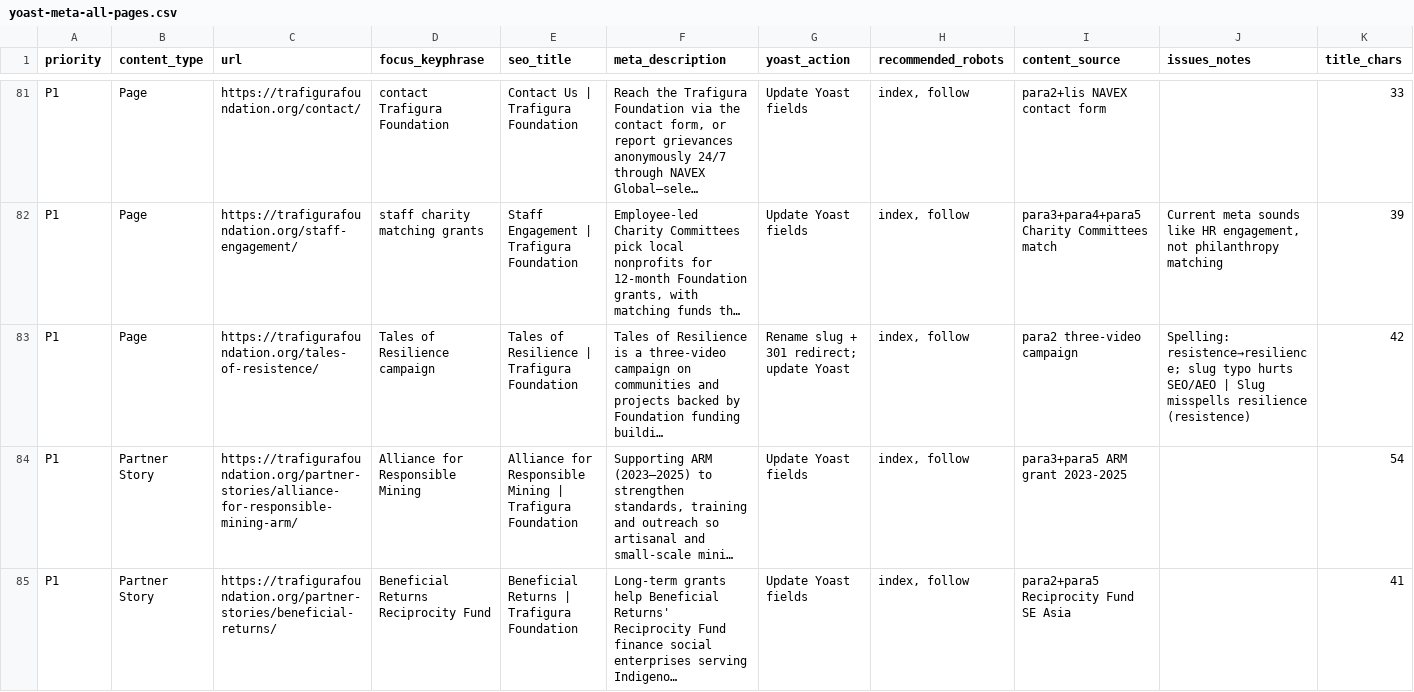
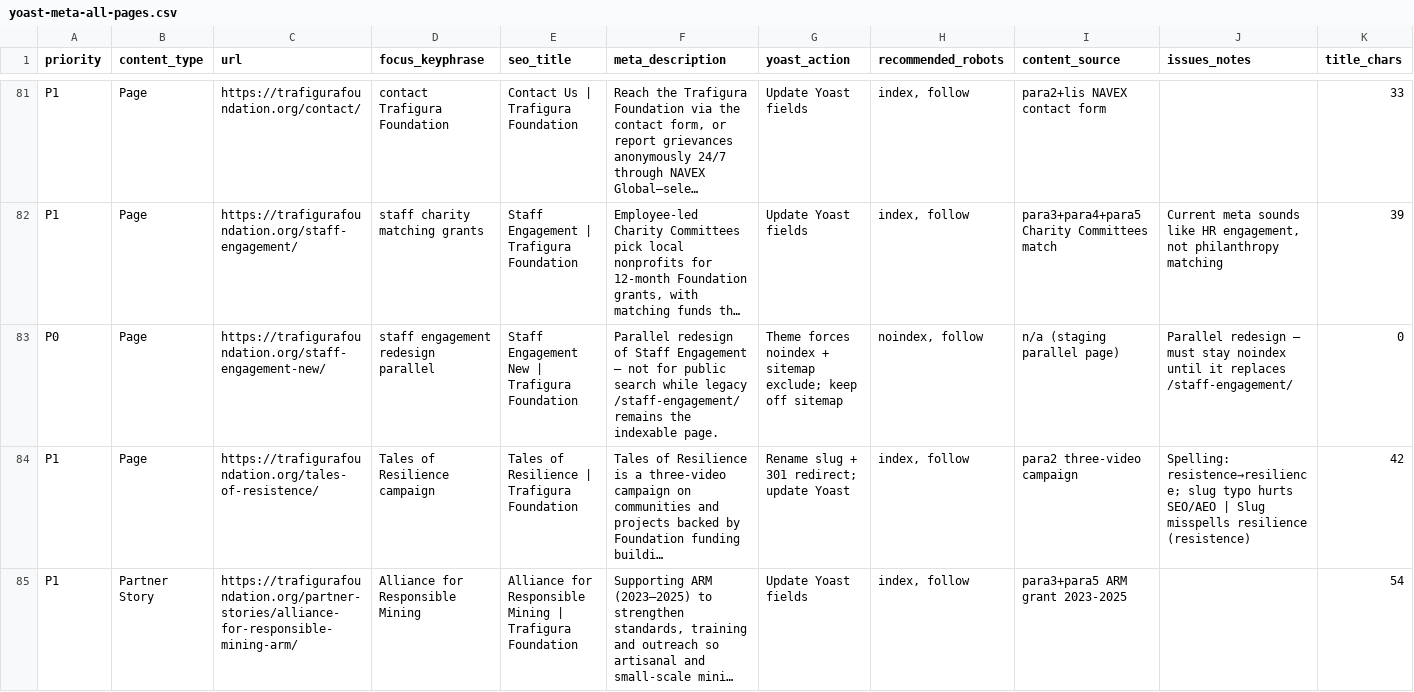
Before and after one commit to tarikjamil/trafigura-theme, a CSV file: SEO/yoast-meta-all-pages.csv, drawn as a sheet; only a part is shown, gaps mark what is left out; the shorter side is filled out with more unchanged rows; long unchanged cells end in …; rows hold the shown columns only; the diff names each change by its address in the sheet, - before the commit and + after, or states it on an @@ line.

```diff
--- a/SEO/yoast-meta-all-pages.csv
+++ b/SEO/yoast-meta-all-pages.csv
+row 83: P0 | Page | https://trafigurafoundation.org/staff-engagement-new/ | staff engagement redesign parallel | Staff Engagement New | Trafigura Foundation | Parallel redesign of Staff Engagement — not for public search while legacy /staff-engagement/ remains the indexable page. | Theme forces noindex + sitemap exclude; keep off sitemap | noindex, follow | n/a (staging parallel page) | Parallel redesign — must stay noindex until it replaces /staff-engagement/ | 0
```
Also changed, not shown: 3 other files.
